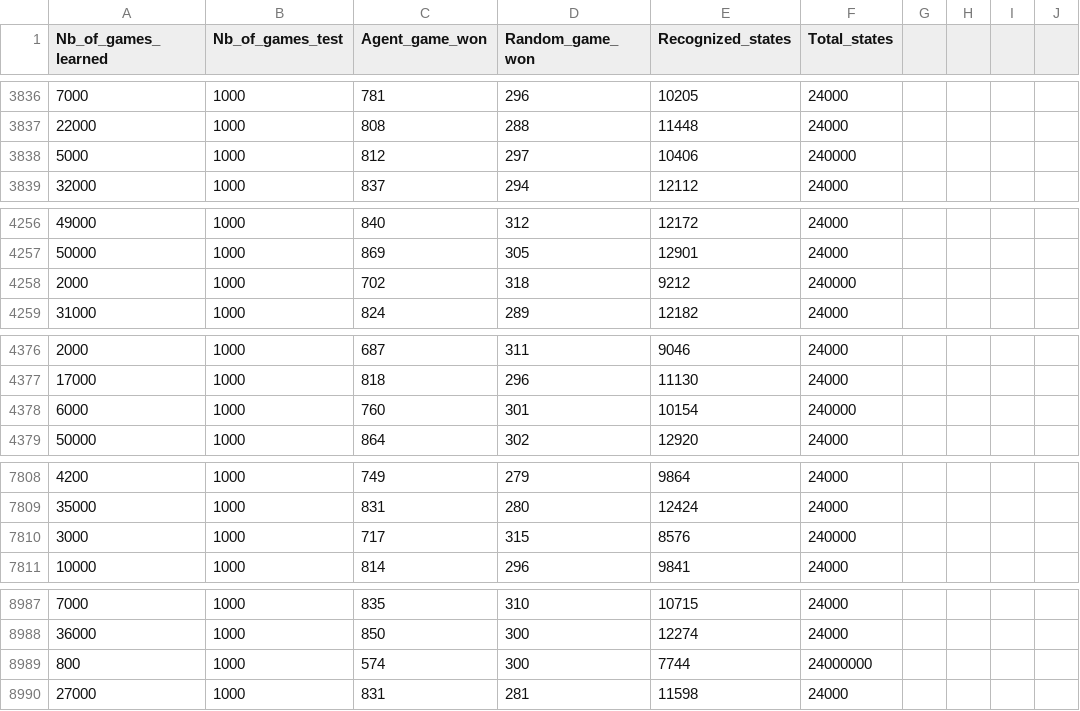
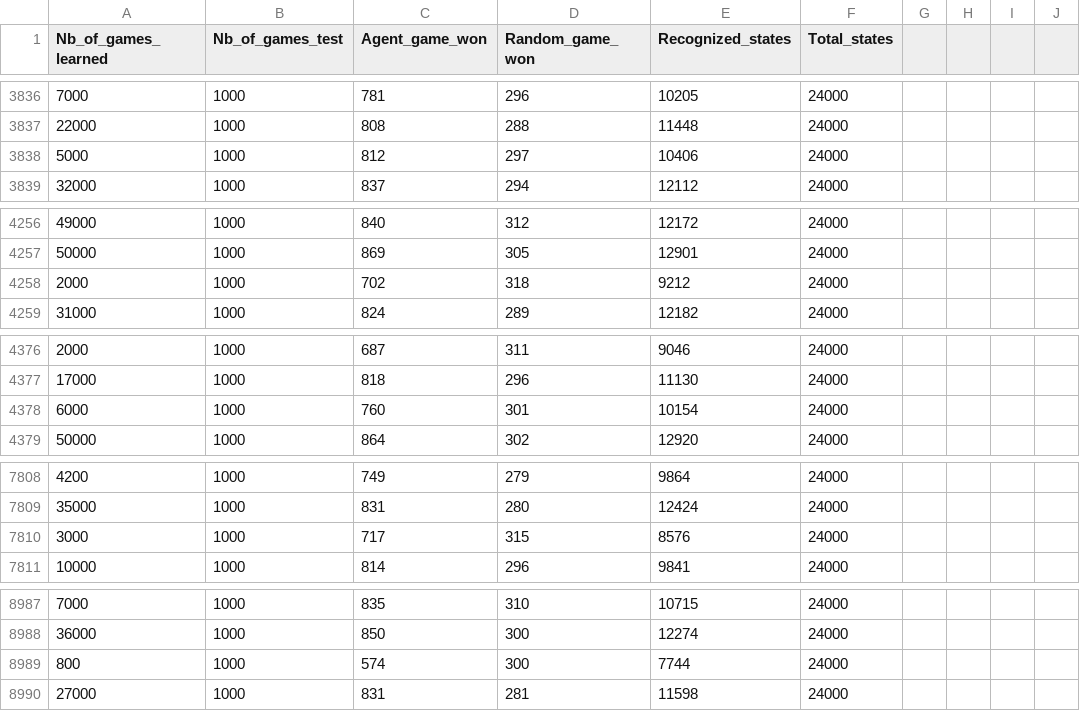
Before and after one commit to hadjurh/Bridge-RL-Agent, a CSV file: performances/performances.csv, drawn as a sheet; only a part is shown, gaps mark what is left out; the diff covers the shown part only; the diff names each change by its address in the sheet, - before the commit and + after, or states it on an @@ line.

```diff
--- a/performances/performances.csv
+++ b/performances/performances.csv
-F3838 (Total_states): 240000
+F3838 (Total_states): 24000
-F4258 (Total_states): 240000
+F4258 (Total_states): 24000
-F4378 (Total_states): 240000
+F4378 (Total_states): 24000
-F7810 (Total_states): 240000
+F7810 (Total_states): 24000
-F8989 (Total_states): 24000000
+F8989 (Total_states): 24000
```
Also changed, not shown: 45 edited cells elsewhere in this file.
